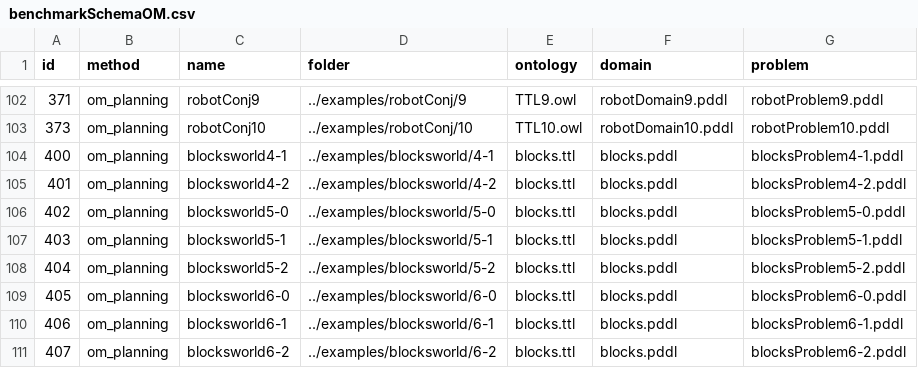
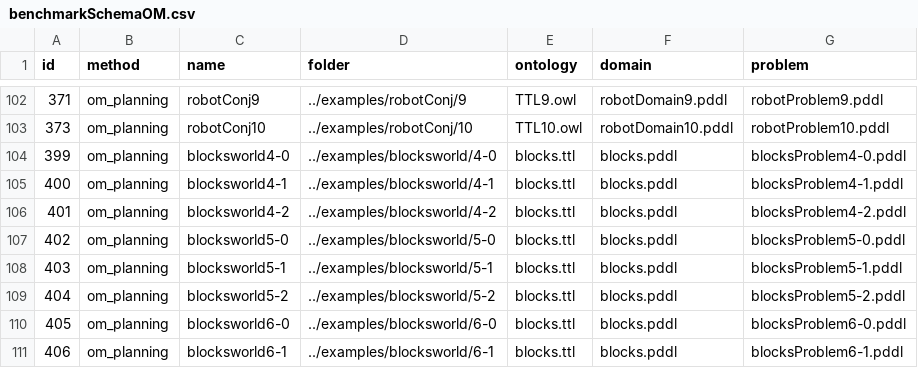
Before and after one commit to PKoopmann/om-pmc-planning, a CSV file: coordinator/benchmarkSchemaOM.csv, drawn as a sheet; only a part is shown, gaps mark what is left out; the shorter side is filled out with more unchanged rows; the diff names each change by its address in the sheet, - before the commit and + after, or states it on an @@ line.

Commit message:
some benchmark run documentation

```diff
--- a/coordinator/benchmarkSchemaOM.csv
+++ b/coordinator/benchmarkSchemaOM.csv
+row 104: 399 | om_planning | blocksworld4-0 | ../examples/blocksworld/4-0 | blocks.ttl | blocks.pddl | blocksProblem4-0.pddl
```
Also changed, not shown: coordinator/benchmarkPerformanceCheck.csv, 8 other files.
